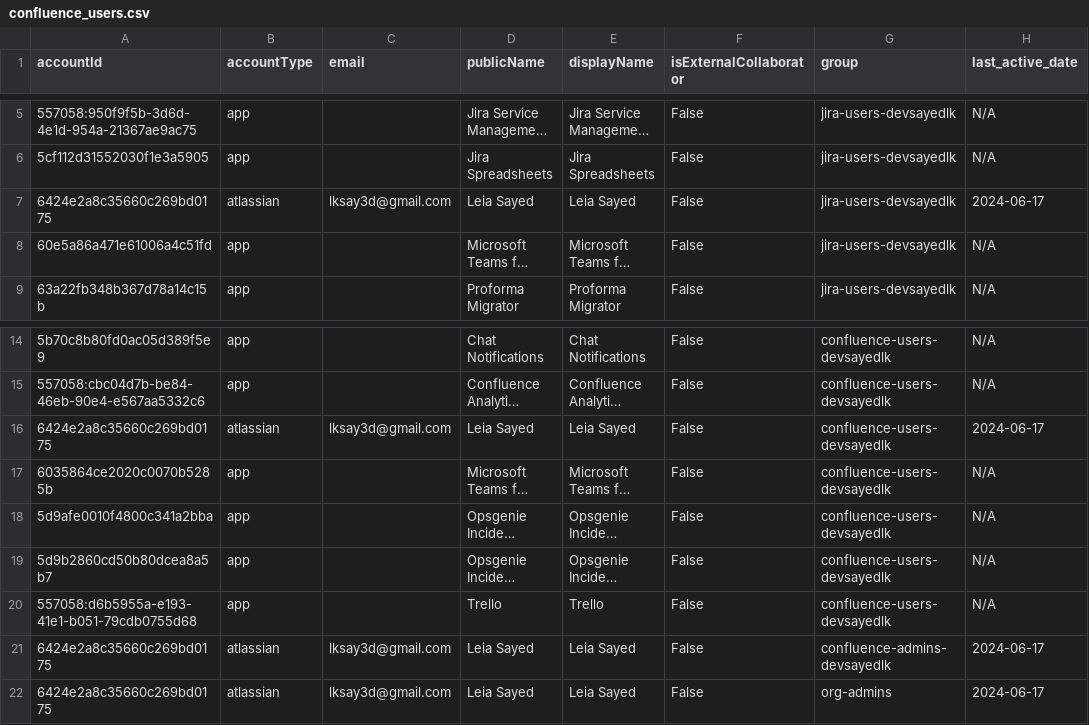
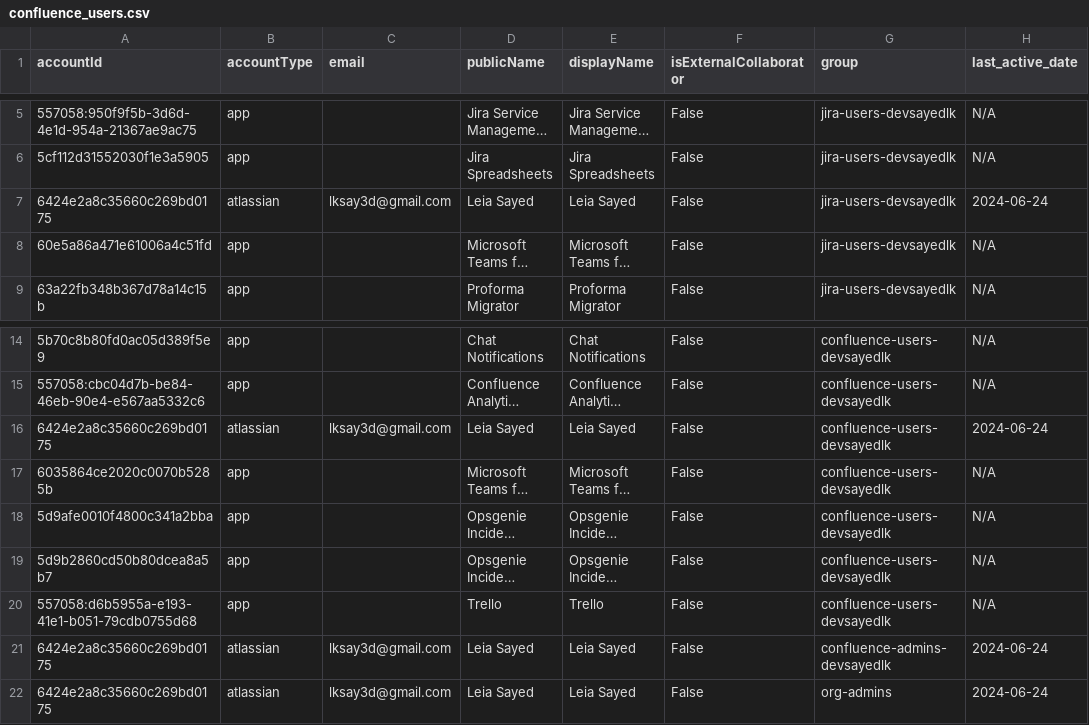
Before and after one commit to lksayed/jiraConfluenceExport, a CSV file: confluence_users.csv, drawn as a sheet; only a part is shown, gaps mark what is left out; long unchanged cells end in …; the diff names each change by its address in the sheet, - before the commit and + after, or states it on an @@ line.

Commit message:
Updated Results

```diff
--- a/confluence_users.csv
+++ b/confluence_users.csv
-H7 (last_active_date): 2024-06-17
+H7 (last_active_date): 2024-06-24
-H16 (last_active_date): 2024-06-17
+H16 (last_active_date): 2024-06-24
-H21:H22 (last_active_date): 2024-06-17
+H21:H22 (last_active_date): 2024-06-24
```
